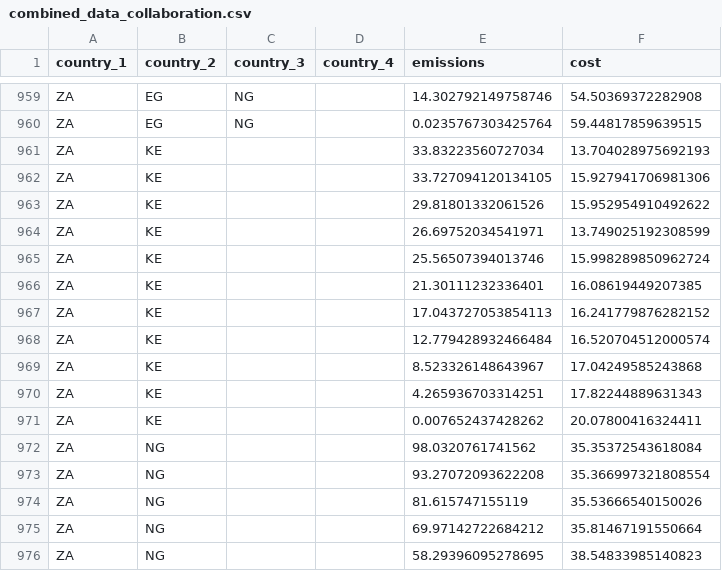
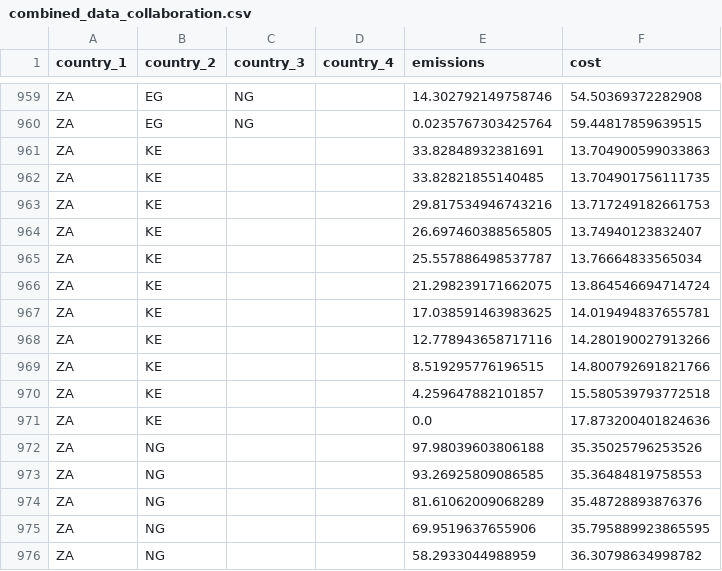
Before and after one commit to ConclusionNL/global-mitigation-potential-atlas, a CSV file: Src/Frontend/gmpa-web/script/vue/apps/home/stores/autarky-and-collaboration-data/combined_data_collaboration.csv, drawn as a sheet; only a part is shown, gaps mark what is left out; the diff covers the shown part only.

Commit message:
Update data for GMPA

```diff
--- a/Src/Frontend/gmpa-web/script/vue/apps/home/stores/autarky-and-collaboration-data/combined_data_collaboration.csv
+++ b/Src/Frontend/gmpa-web/script/vue/apps/home/stores/autarky-and-collaboration-data/combined_data_collaboration.csv
@@ -960,17 +960,17 @@ ZA,EG,NG,,14.302792149758746,54.50369372282908
 ZA,EG,NG,,0.0235767303425764,59.44817859639515
-ZA,KE,,,33.83223560727034,13.704028975692193
-ZA,KE,,,33.727094120134105,15.927941706981306
-ZA,KE,,,29.81801332061526,15.952954910492622
-ZA,KE,,,26.69752034541971,13.749025192308599
-ZA,KE,,,25.56507394013746,15.998289850962724
-ZA,KE,,,21.30111232336401,16.08619449207385
-ZA,KE,,,17.043727053854113,16.241779876282152
-ZA,KE,,,12.779428932466484,16.520704512000574
-ZA,KE,,,8.523326148643967,17.04249585243868
-ZA,KE,,,4.265936703314251,17.82244889631343
-ZA,KE,,,0.007652437428262,20.07800416324411
-ZA,NG,,,98.0320761741562,35.35372543618084
-ZA,NG,,,93.27072093622208,35.366997321808554
-ZA,NG,,,81.615747155119,35.53666540150026
-ZA,NG,,,69.97142722684212,35.81467191550664
-ZA,NG,,,58.29396095278695,38.54833985140823
+ZA,KE,,,33.82848932381691,13.704900599033863
+ZA,KE,,,33.82821855140485,13.704901756111735
+ZA,KE,,,29.817534946743216,13.717249182661753
+ZA,KE,,,26.697460388565805,13.74940123832407
+ZA,KE,,,25.557886498537787,13.76664833565034
+ZA,KE,,,21.298239171662075,13.864546694714724
+ZA,KE,,,17.038591463983625,14.019494837655781
+ZA,KE,,,12.778943658717116,14.280190027913266
+ZA,KE,,,8.519295776196515,14.800792691821766
+ZA,KE,,,4.259647882101857,15.580539793772518
+ZA,KE,,,0.0,17.873200401824636
+ZA,NG,,,97.98039603806188,35.35025796253526
+ZA,NG,,,93.26925809086585,35.36484819758553
+ZA,NG,,,81.61062009068289,35.48728893876376
+ZA,NG,,,69.9519637655906,35.795889923865595
+ZA,NG,,,58.2933044988959,36.30798634998782
```
Also changed, not shown: 12 edited cells elsewhere in this file, Src/Frontend/gmpa-web/script/vue/apps/home/stores/autarky-and-collaboration-data/combined_data_autarky.csv, Src/Frontend/gmpa-web/script/vue/apps/home/stores/autarky-and-collaboration-data/heatmap_collaboration.csv, 3 other files.
